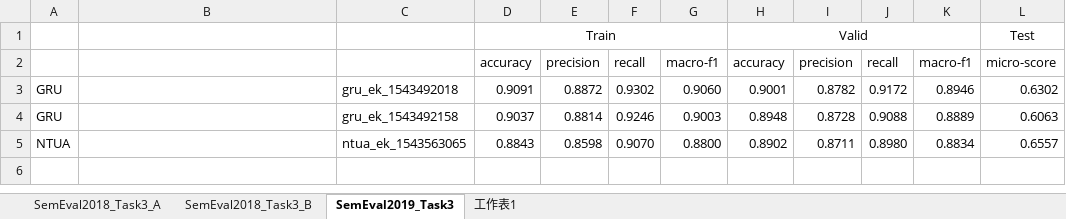
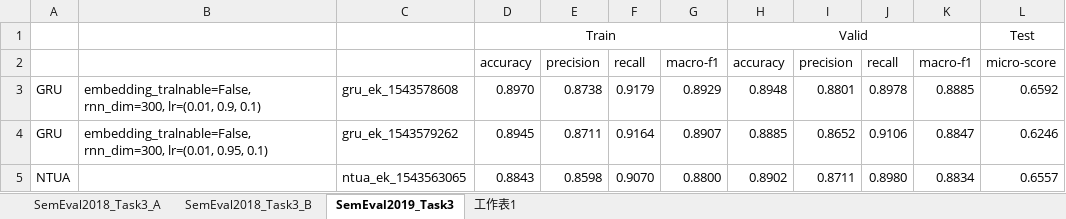
Before and after one commit to liangxh/irony_detection, an Excel workbook: experiment_record.xlsx, sheet SemEval2019_Task3, drawn as a sheet; values as stored, in another font and other column widths than the file's, no borders; removed rows and columns are numbered as before the commit, all else as after; the diff names each change by its address in the sheet, - before the commit and + after, or states it on an @@ line.

Commit message:
update

```diff
--- a/experiment_record.xlsx (sheet SemEval2019_Task3)
+++ b/experiment_record.xlsx (sheet SemEval2019_Task3)
-row 3: GRU |  | gru_ek_1543492018 | 0.9091 | 0.8872 | 0.9302 | 0.9060 | 0.9001 | 0.8782 | 0.9172 | 0.8946 | 0.6302
-row 4: GRU |  | gru_ek_1543492158 | 0.9037 | 0.8814 | 0.9246 | 0.9003 | 0.8948 | 0.8728 | 0.9088 | 0.8889 | 0.6063
+row 3: GRU | embedding_tralnable=False, rnn_dim=300, lr=(0.01, 0.9, 0.1) | gru_ek_1543578608 | 0.8970 | 0.8738 | 0.9179 | 0.8929 | 0.8948 | 0.8801 | 0.8978 | 0.8885 | 0.6592
+row 4: GRU | embedding_tralnable=False, rnn_dim=300, lr=(0.01, 0.95, 0.1) | gru_ek_1543579262 | 0.8945 | 0.8711 | 0.9164 | 0.8907 | 0.8885 | 0.8652 | 0.9106 | 0.8847 | 0.6246
```
